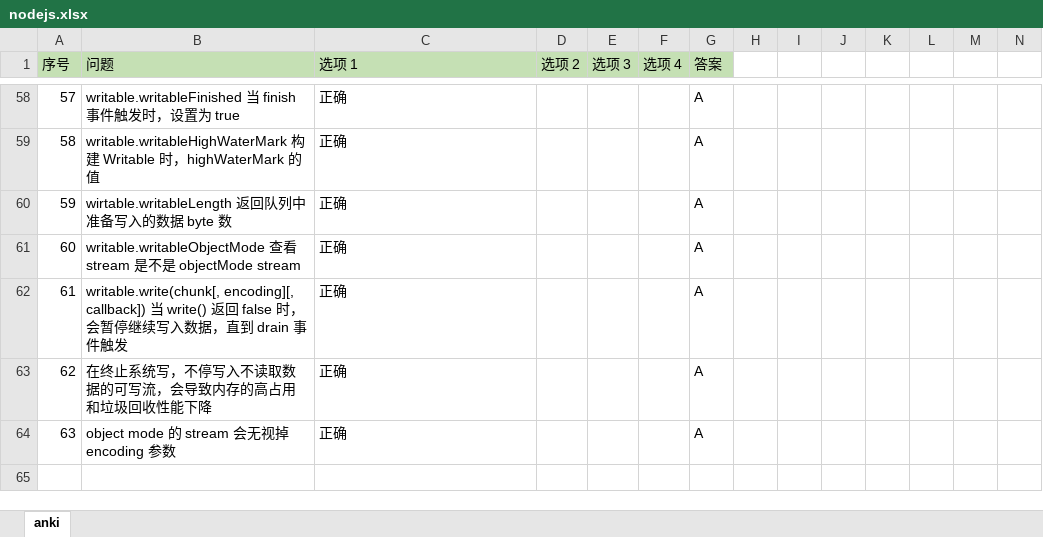
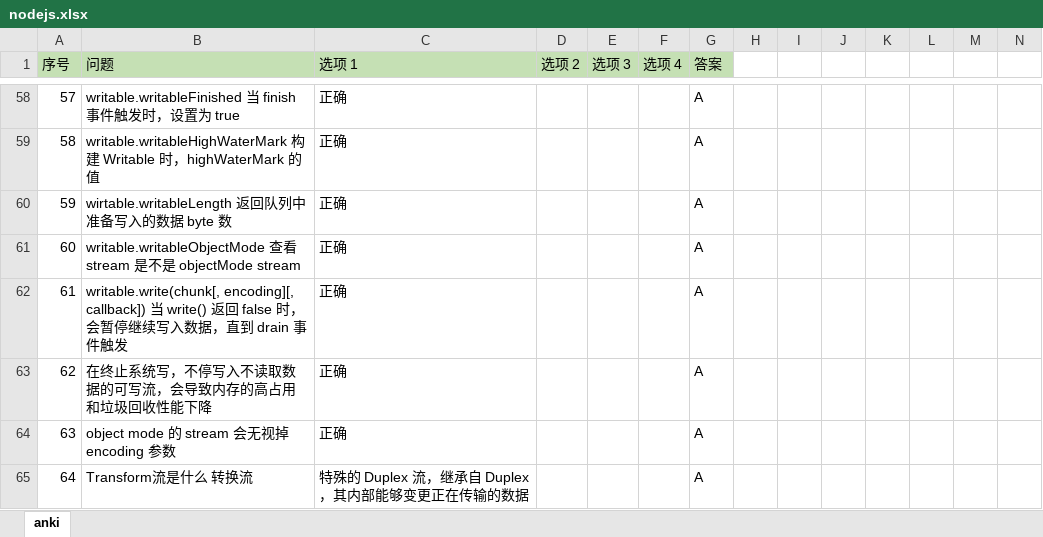
Before and after one commit to gaochengyidlmu/anki_generator, an Excel workbook: resources/nodejs.xlsx, sheet anki, drawn as a sheet; only a part is shown, gaps mark what is left out; values as stored, in another font and other column widths than the file's, no borders; rows hold the shown columns only; the diff names each change by its address in the sheet, - before the commit and + after, or states it on an @@ line.

```diff
--- a/resources/nodejs.xlsx (sheet anki)
+++ b/resources/nodejs.xlsx (sheet anki)
+row 65: 64 | Transform流是什么 转换流 | 特殊的 Duplex 流，继承自 Duplex，其内部能够变更正在传输的数据 |  |  |  | A
```
Also changed, not shown: resources/Database.xlsx, resources/net.xlsx, 8 other files.
